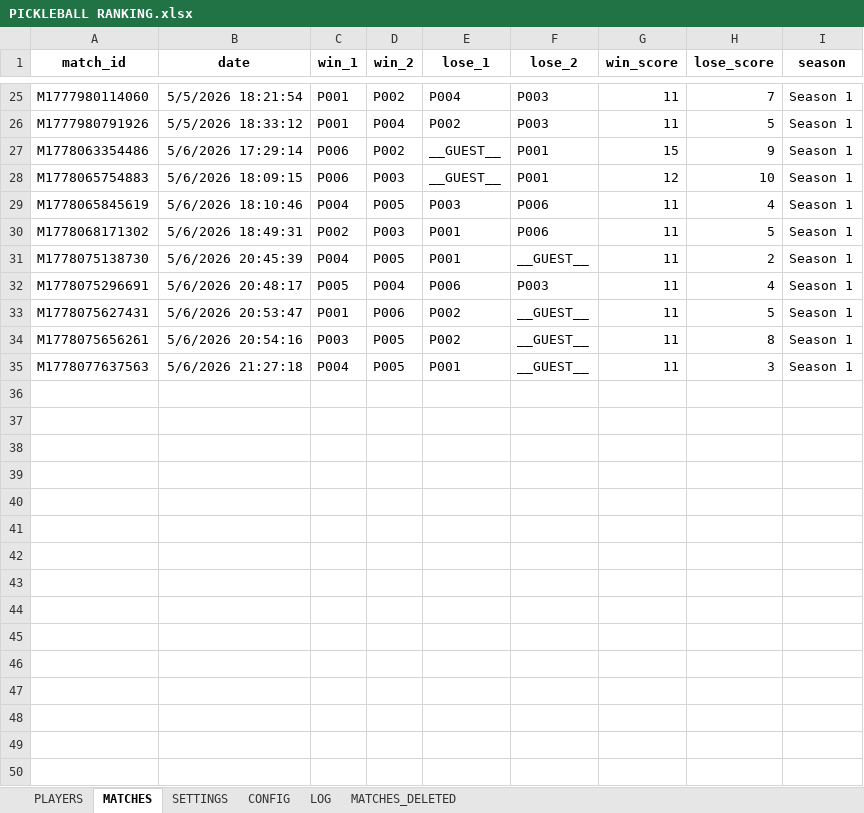
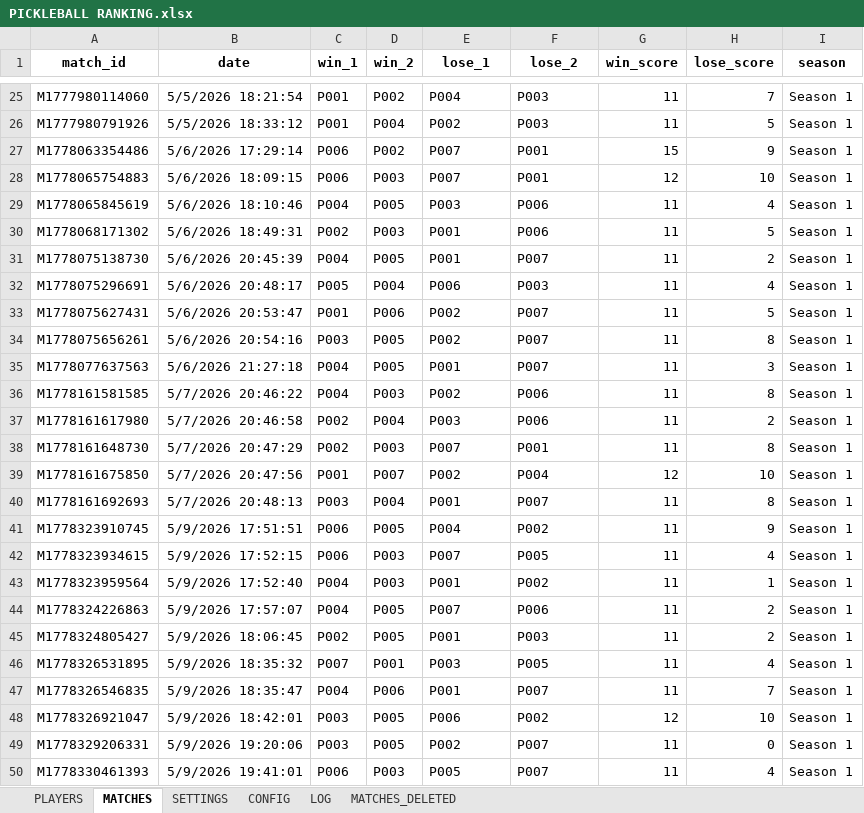
Before and after one commit to ngtrungkhanh/pickleball-app, an Excel workbook: legacy/PICKLEBALL RANKING.xlsx, sheet MATCHES, drawn as a sheet; only a part is shown, gaps mark what is left out; values as stored, in another font and other column widths than the file's, no borders; charts and pictures not drawn; the diff names each change by its address in the sheet, - before the commit and + after, or states it on an @@ line.

Commit message:
feat: revamp leaderboard insight labels and expand variation lists

```diff
--- a/legacy/PICKLEBALL RANKING.xlsx (sheet MATCHES)
+++ b/legacy/PICKLEBALL RANKING.xlsx (sheet MATCHES)
-E27:E28 (lose_1): __GUEST__
+E27:E28 (lose_1): P007
-F31 (lose_2): __GUEST__
+F31 (lose_2): P007
-F33:F35 (lose_2): __GUEST__
+F33:F35 (lose_2): P007
+row 36: M1778161581585 | 5/7/2026 20:46:22 | P004 | P003 | P002 | P006 | 11 | 8 | Season 1
+row 37: M1778161617980 | 5/7/2026 20:46:58 | P002 | P004 | P003 | P006 | 11 | 2 | Season 1
+row 38: M1778161648730 | 5/7/2026 20:47:29 | P002 | P003 | P007 | P001 | 11 | 8 | Season 1
+row 39: M1778161675850 | 5/7/2026 20:47:56 | P001 | P007 | P002 | P004 | 12 | 10 | Season 1
+row 40: M1778161692693 | 5/7/2026 20:48:13 | P003 | P004 | P001 | P007 | 11 | 8 | Season 1
+row 41: M1778323910745 | 5/9/2026 17:51:51 | P006 | P005 | P004 | P002 | 11 | 9 | Season 1
+row 42: M1778323934615 | 5/9/2026 17:52:15 | P006 | P003 | P007 | P005 | 11 | 4 | Season 1
+row 43: M1778323959564 | 5/9/2026 17:52:40 | P004 | P003 | P001 | P002 | 11 | 1 | Season 1
+row 44: M1778324226863 | 5/9/2026 17:57:07 | P004 | P005 | P007 | P006 | 11 | 2 | Season 1
+row 45: M1778324805427 | 5/9/2026 18:06:45 | P002 | P005 | P001 | P003 | 11 | 2 | Season 1
+row 46: M1778326531895 | 5/9/2026 18:35:32 | P007 | P001 | P003 | P005 | 11 | 4 | Season 1
+row 47: M1778326546835 | 5/9/2026 18:35:47 | P004 | P006 | P001 | P007 | 11 | 7 | Season 1
+row 48: M1778326921047 | 5/9/2026 18:42:01 | P003 | P005 | P006 | P002 | 12 | 10 | Season 1
+row 49: M1778329206331 | 5/9/2026 19:20:06 | P003 | P005 | P002 | P007 | 11 | 0 | Season 1
+row 50: M1778330461393 | 5/9/2026 19:41:01 | P006 | P003 | P005 | P007 | 11 | 4 | Season 1
```
Also changed, not shown: sheet LOG, sheet PLAYERS, 2 other files.
